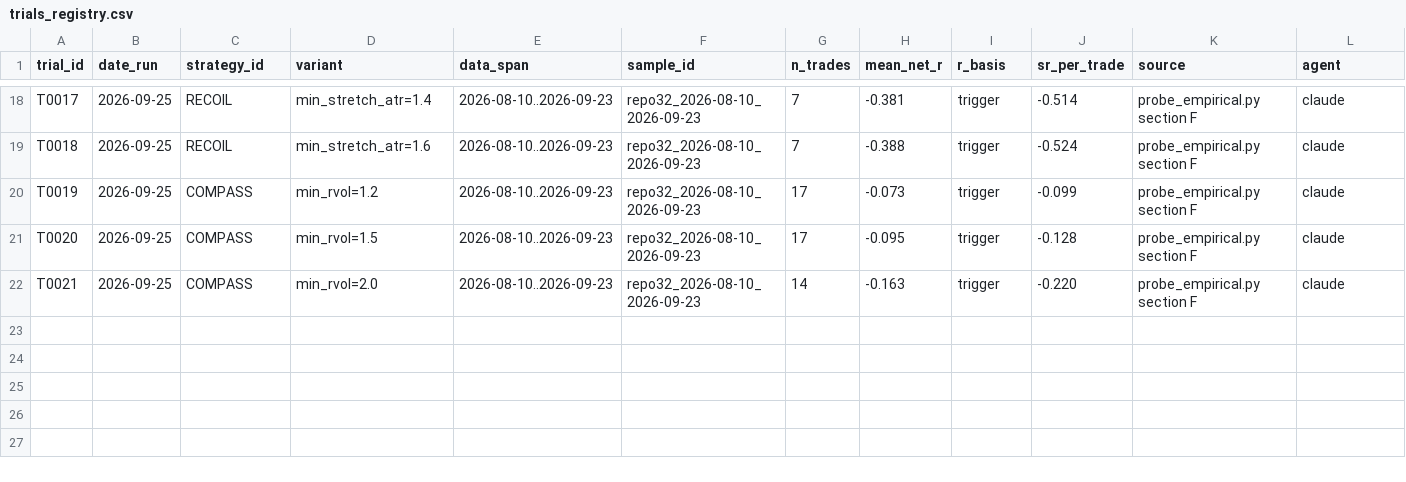
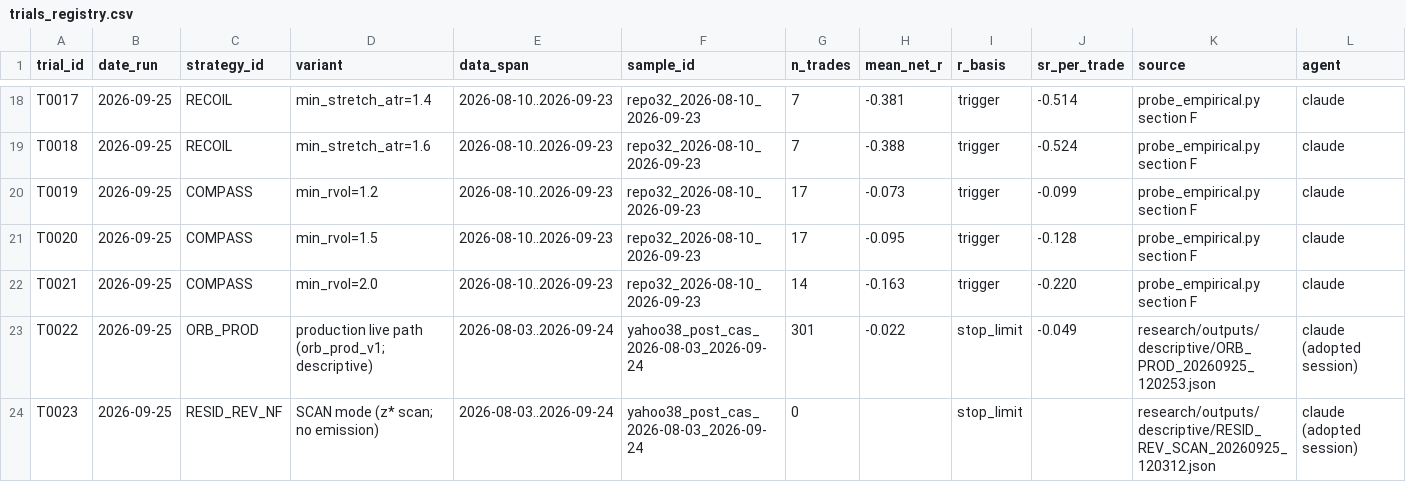
Before and after one commit to argus8i/argus, a CSV file: research/evidence/trials_registry.csv, drawn as a sheet; only a part is shown, gaps mark what is left out; rows hold the shown columns only; the diff names each change by its address in the sheet, - before the commit and + after, or states it on an @@ line.

```diff
--- a/research/evidence/trials_registry.csv
+++ b/research/evidence/trials_registry.csv
+row 23: T0022 | 2026-09-25 | ORB_PROD | production live path (orb_prod_v1; descriptive) | 2026-08-03..2026-09-24 | yahoo38_post_cas_2026-08-03_2026-09-24 | 301 | -0.022 | stop_limit | -0.049 | research/outputs/descriptive/ORB_PROD_20260925_120253.json | claude (adopted session)
+row 24: T0023 | 2026-09-25 | RESID_REV_NF | SCAN mode (z* scan; no emission) | 2026-08-03..2026-09-24 | yahoo38_post_cas_2026-08-03_2026-09-24 | 0 |  | stop_limit |  | research/outputs/descriptive/RESID_REV_SCAN_20260925_120312.json | claude (adopted session)
```
Also changed, not shown: 5 other files.
